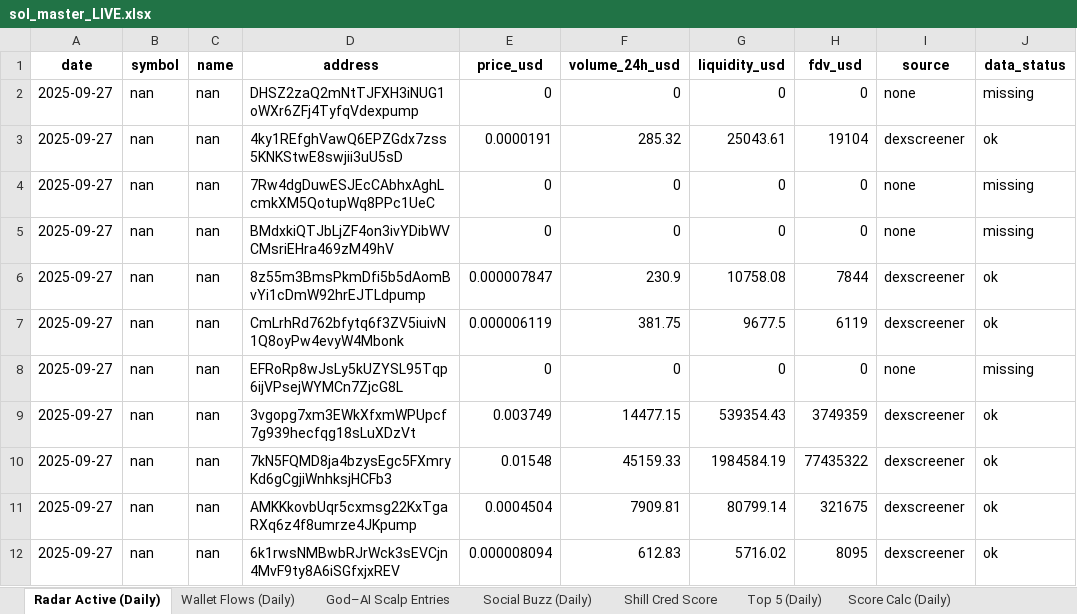
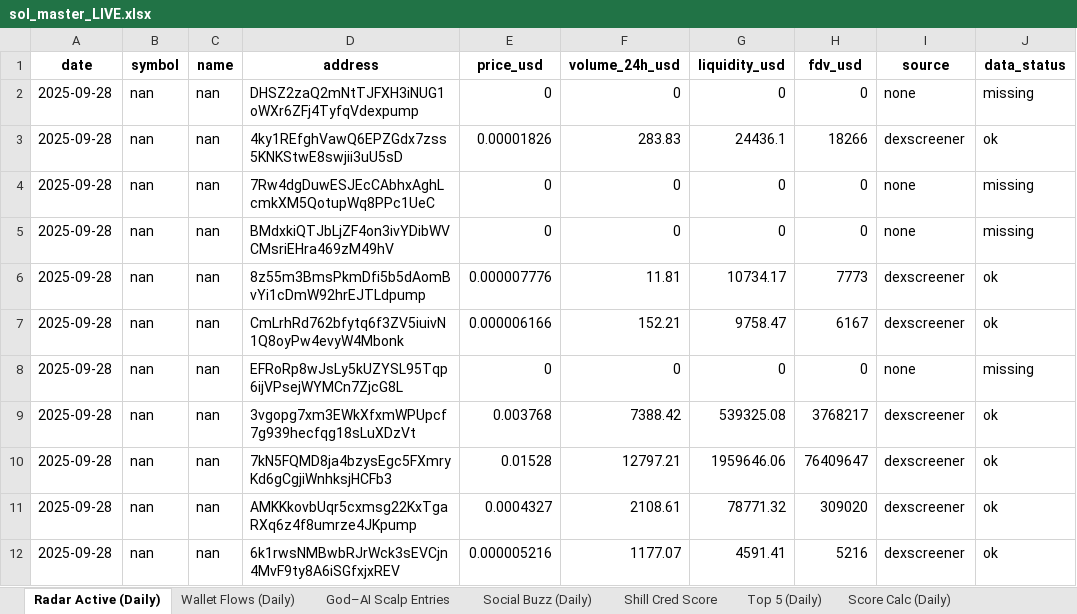
Before and after one commit to stelios5791/sol-reports, an Excel workbook: sol_master_LIVE.xlsx, sheet Radar Active (Daily), drawn as a sheet; only a part is shown; values as stored, in another font and other column widths than the file's, no borders; the diff covers the shown part only; the diff names each change by its address in the sheet, - before the commit and + after, or states it on an @@ line.

```diff
--- a/sol_master_LIVE.xlsx (sheet Radar Active (Daily))
+++ b/sol_master_LIVE.xlsx (sheet Radar Active (Daily))
-A2:A12 (date): 2025-09-27
+A2:A12 (date): 2025-09-28
-E3 (price_usd): 0.0000191
+E3 (price_usd): 0.00001826
-F3 (volume_24h_usd): 285.32
+F3 (volume_24h_usd): 283.83
-G3 (liquidity_usd): 25043.61
+G3 (liquidity_usd): 24436.1
-H3 (fdv_usd): 19104
+H3 (fdv_usd): 18266
-E6 (price_usd): 0.000007847
+E6 (price_usd): 0.000007776
-F6 (volume_24h_usd): 230.9
+F6 (volume_24h_usd): 11.81
-G6 (liquidity_usd): 10758.08
+G6 (liquidity_usd): 10734.17
-H6 (fdv_usd): 7844
+H6 (fdv_usd): 7773
-E7 (price_usd): 0.000006119
+E7 (price_usd): 0.000006166
-F7 (volume_24h_usd): 381.75
+F7 (volume_24h_usd): 152.21
-G7 (liquidity_usd): 9677.5
+G7 (liquidity_usd): 9758.47
-H7 (fdv_usd): 6119
+H7 (fdv_usd): 6167
-E9 (price_usd): 0.003749
+E9 (price_usd): 0.003768
-F9 (volume_24h_usd): 14477.15
+F9 (volume_24h_usd): 7388.42
-G9 (liquidity_usd): 539354.43
+G9 (liquidity_usd): 539325.08
-H9 (fdv_usd): 3749359
+H9 (fdv_usd): 3768217
-E10 (price_usd): 0.01548
+E10 (price_usd): 0.01528
-F10 (volume_24h_usd): 45159.33
+F10 (volume_24h_usd): 12797.21
-G10 (liquidity_usd): 1984584.19
+G10 (liquidity_usd): 1959646.06
-H10 (fdv_usd): 77435322
+H10 (fdv_usd): 76409647
-E11 (price_usd): 0.0004504
+E11 (price_usd): 0.0004327
-F11 (volume_24h_usd): 7909.81
+F11 (volume_24h_usd): 2108.61
-G11 (liquidity_usd): 80799.14
+G11 (liquidity_usd): 78771.32
-H11 (fdv_usd): 321675
+H11 (fdv_usd): 309020
-E12 (price_usd): 0.000008094
+E12 (price_usd): 0.000005216
-F12 (volume_24h_usd): 612.83
+F12 (volume_24h_usd): 1177.07
-G12 (liquidity_usd): 5716.02
+G12 (liquidity_usd): 4591.41
-H12 (fdv_usd): 8095
+H12 (fdv_usd): 5216
```
Also changed, not shown: 3 added rows, 3 removed rows and 126 edited cells elsewhere in this sheet, 7 other files.
